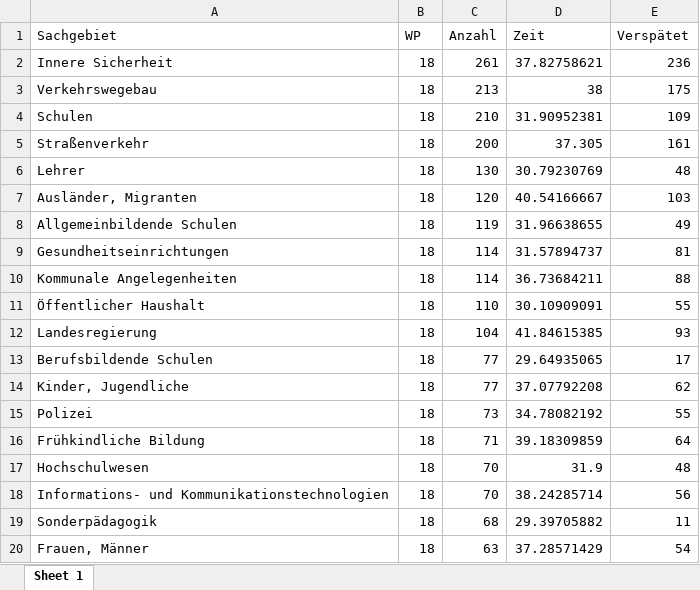
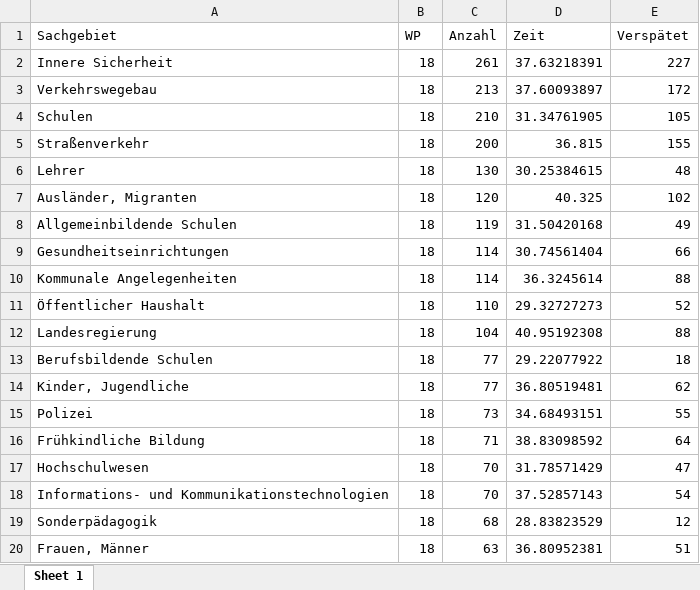
Before and after one commit to wdr-data/kleineanfrage, an Excel workbook: data/WP18/WP18_sachgebiete_SPD.xlsx, sheet Sheet 1, drawn as a sheet; only a part is shown; values as stored, in another font and other column widths than the file's, no borders; the diff covers the shown part only; the diff names each change by its address in the sheet, - before the commit and + after, or states it on an @@ line.

```diff
--- a/data/WP18/WP18_sachgebiete_SPD.xlsx (sheet Sheet 1)
+++ b/data/WP18/WP18_sachgebiete_SPD.xlsx (sheet Sheet 1)
-D2 (Zeit): 37.82758621
+D2 (Zeit): 37.63218391
-E2 (Verspätet): 236
+E2 (Verspätet): 227
-D3 (Zeit): 38
+D3 (Zeit): 37.60093897
-E3 (Verspätet): 175
+E3 (Verspätet): 172
-D4 (Zeit): 31.90952381
+D4 (Zeit): 31.34761905
-E4 (Verspätet): 109
+E4 (Verspätet): 105
-D5 (Zeit): 37.305
+D5 (Zeit): 36.815
-E5 (Verspätet): 161
+E5 (Verspätet): 155
-D6 (Zeit): 30.79230769
+D6 (Zeit): 30.25384615
-D7 (Zeit): 40.54166667
+D7 (Zeit): 40.325
-E7 (Verspätet): 103
+E7 (Verspätet): 102
-D8 (Zeit): 31.96638655
+D8 (Zeit): 31.50420168
-D9 (Zeit): 31.57894737
+D9 (Zeit): 30.74561404
-E9 (Verspätet): 81
+E9 (Verspätet): 66
-D10 (Zeit): 36.73684211
+D10 (Zeit): 36.3245614
-D11 (Zeit): 30.10909091
+D11 (Zeit): 29.32727273
-E11 (Verspätet): 55
+E11 (Verspätet): 52
-D12 (Zeit): 41.84615385
+D12 (Zeit): 40.95192308
-E12 (Verspätet): 93
+E12 (Verspätet): 88
-D13 (Zeit): 29.64935065
+D13 (Zeit): 29.22077922
-E13 (Verspätet): 17
+E13 (Verspätet): 18
-D14 (Zeit): 37.07792208
+D14 (Zeit): 36.80519481
-D15 (Zeit): 34.78082192
+D15 (Zeit): 34.68493151
-D16 (Zeit): 39.18309859
+D16 (Zeit): 38.83098592
-D17 (Zeit): 31.9
+D17 (Zeit): 31.78571429
-E17 (Verspätet): 48
+E17 (Verspätet): 47
-D18 (Zeit): 38.24285714
+D18 (Zeit): 37.52857143
-E18 (Verspätet): 56
+E18 (Verspätet): 54
-D19 (Zeit): 29.39705882
+D19 (Zeit): 28.83823529
-E19 (Verspätet): 11
+E19 (Verspätet): 12
-D20 (Zeit): 37.28571429
+D20 (Zeit): 36.80952381
-E20 (Verspätet): 54
+E20 (Verspätet): 51
```
Also changed, not shown: 122 removed rows and 2 edited cells elsewhere in this sheet, data/WP17/WP17_sachgebiete_AfD.xlsx, data/WP17/WP17_sachgebiete_GRÜNE.xlsx, 37 other files.
